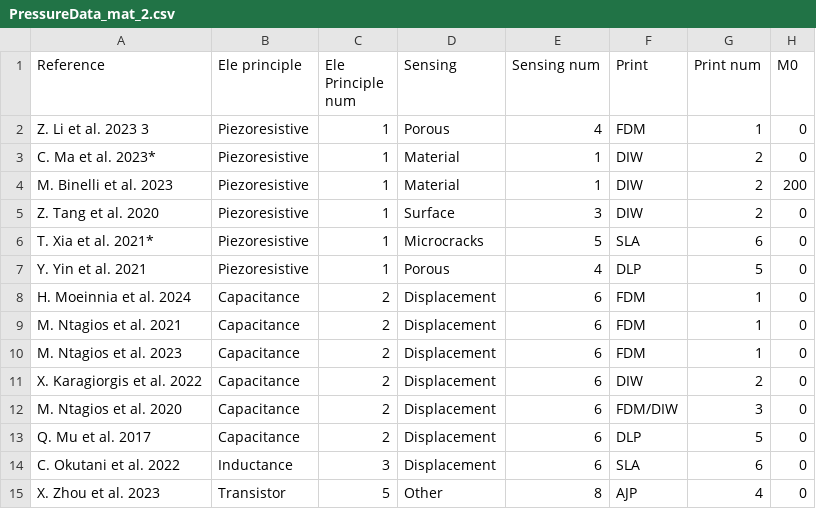
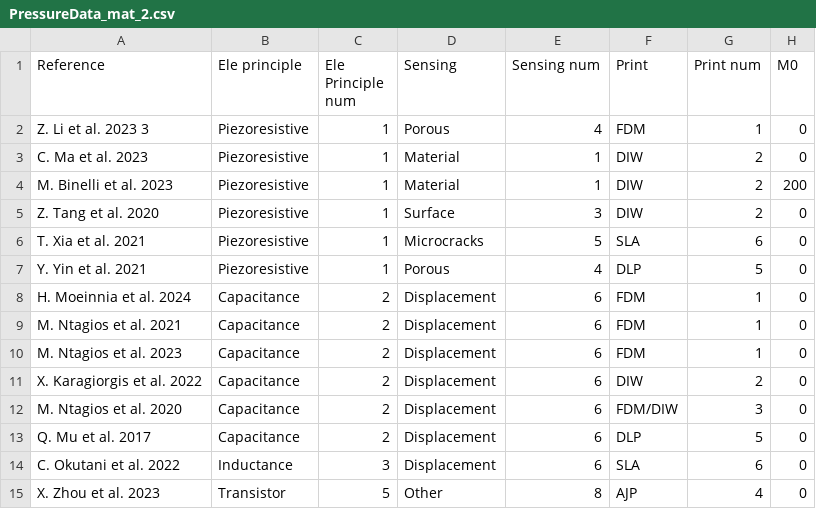
Before and after one commit to AWolstrup/Awolstrup.github.io, a CSV file: PressureData_mat_2.csv, drawn as a sheet; only a part is shown; the diff names each change by its address in the sheet, - before the commit and + after, or states it on an @@ line.

Commit message:
Update PressureData_mat_2.csv

```diff
--- a/PressureData_mat_2.csv
+++ b/PressureData_mat_2.csv
-A3 (Reference): C. Ma et al. 2023*
+A3 (Reference): C. Ma et al. 2023
-A6 (Reference): T. Xia et al. 2021*
+A6 (Reference): T. Xia et al. 2021
```
